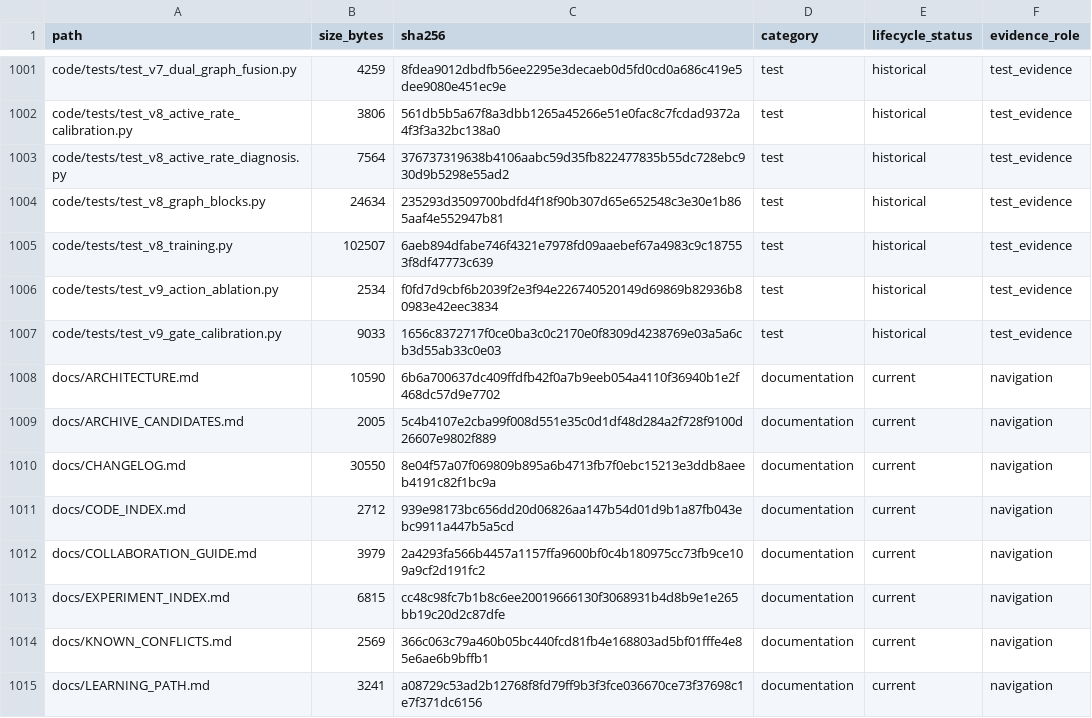
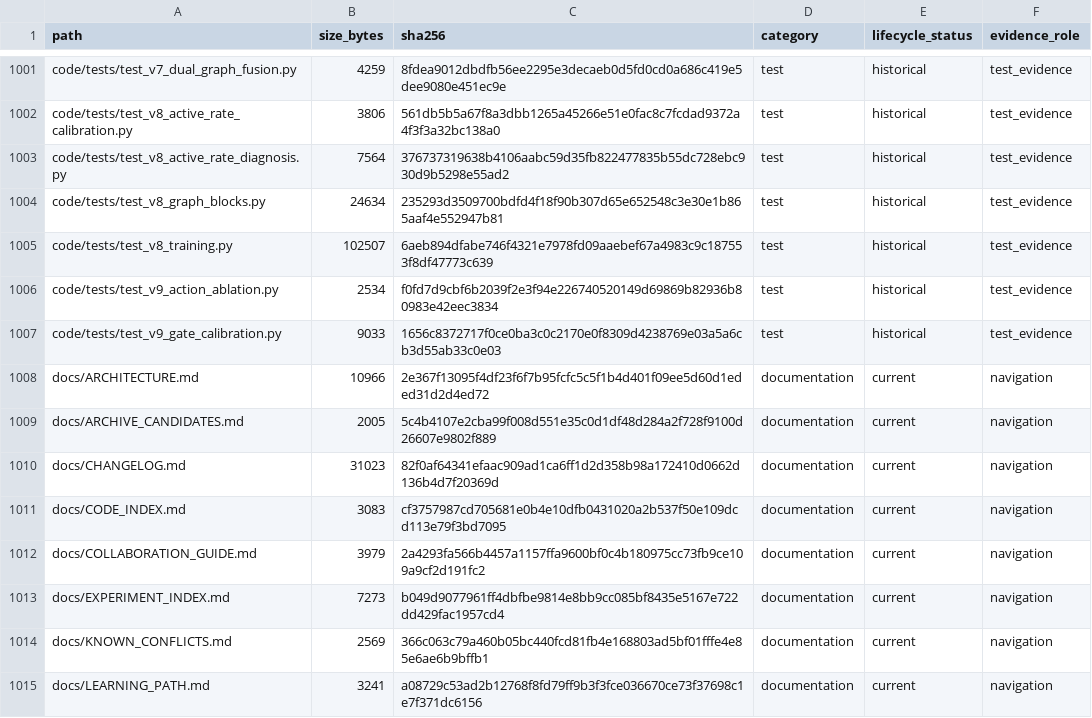
Before and after one commit to yys806/network-state-world-model, a CSV file: docs/registries/generated/tracked_file_inventory.csv, drawn as a sheet; only a part is shown, gaps mark what is left out; the diff covers the shown part only.

```diff
--- a/docs/registries/generated/tracked_file_inventory.csv
+++ b/docs/registries/generated/tracked_file_inventory.csv
@@ -1007,8 +1007,8 @@ code/tests/test_v9_action_ablation.py,2534,f0fd7d9cbf6b2039f2e3f94e226740520149d
 code/tests/test_v9_gate_calibration.py,9033,1656c8372717f0ce0ba3c0c2170e0f8309d4238769e03a5a6cb3d55ab33c0e03,test,historical,test_evidence
-docs/ARCHITECTURE.md,10590,6b6a700637dc409ffdfb42f0a7b9eeb054a4110f36940b1e2f468dc57d9e7702,documentation,current,navigation
+docs/ARCHITECTURE.md,10966,2e367f13095f4df23f6f7b95fcfc5c5f1b4d401f09ee5d60d1eded31d2d4ed72,documentation,current,navigation
 docs/ARCHIVE_CANDIDATES.md,2005,5c4b4107e2cba99f008d551e35c0d1df48d284a2f728f9100d26607e9802f889,documentation,current,navigation
-docs/CHANGELOG.md,30550,8e04f57a07f069809b895a6b4713fb7f0ebc15213e3ddb8aeeb4191c82f1bc9a,documentation,current,navigation
-docs/CODE_INDEX.md,2712,939e98173bc656dd20d06826aa147b54d01d9b1a87fb043ebc9911a447b5a5cd,documentation,current,navigation
+docs/CHANGELOG.md,31023,82f0af64341efaac909ad1ca6ff1d2d358b98a172410d0662d136b4d7f20369d,documentation,current,navigation
+docs/CODE_INDEX.md,3083,cf3757987cd705681e0b4e10dfb0431020a2b537f50e109dcd113e79f3bd7095,documentation,current,navigation
 docs/COLLABORATION_GUIDE.md,3979,2a4293fa566b4457a1157ffa9600bf0c4b180975cc73fb9ce109a9cf2d191fc2,documentation,current,navigation
-docs/EXPERIMENT_INDEX.md,6815,cc48c98fc7b1b8c6ee20019666130f3068931b4d8b9e1e265bb19c20d2c87dfe,documentation,current,navigation
+docs/EXPERIMENT_INDEX.md,7273,b049d9077961ff4dbfbe9814e8bb9cc085bf8435e5167e722dd429fac1957cd4,documentation,current,navigation
 docs/KNOWN_CONFLICTS.md,2569,366c063c79a460b05bc440fcd81fb4e168803ad5bf01fffe4e85e6ae6b9bffb1,documentation,current,navigation
```
Also changed, not shown: 42 edited cells elsewhere in this file, docs/registries/generated/artifact_catalog.csv, 37 other files.
